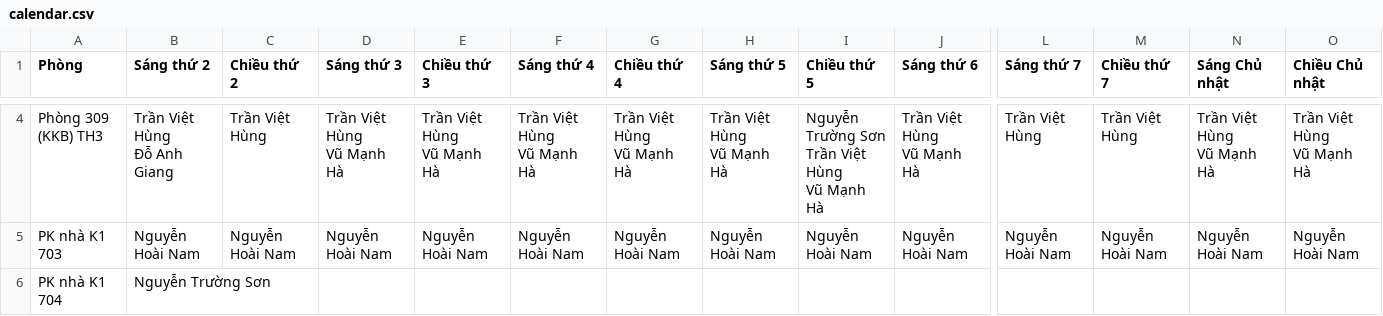
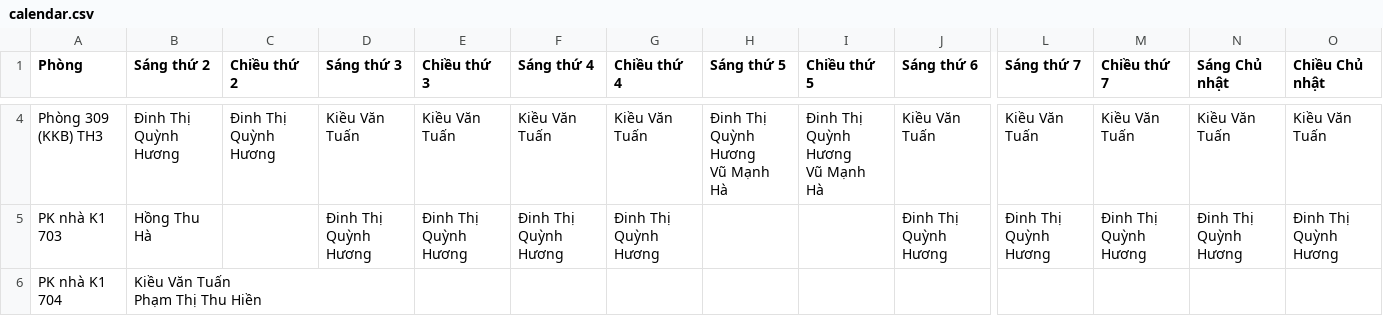
Before and after one commit to asd2q67/DALN-DR.Scheduling, a CSV file: calendar.csv, drawn as a sheet; only a part is shown, gaps mark what is left out; ↵ is a line break in a cell; the diff covers the shown part only; the diff names each change by its address in the sheet, - before the commit and + after, or states it on an @@ line.

```diff
--- a/calendar.csv
+++ b/calendar.csv
-B4 (Sáng thứ 2): Trần Việt Hùng ↵ Đỗ Anh Giang
+B4 (Sáng thứ 2): Đinh Thị Quỳnh Hương
-C4 (Chiều thứ 2): Trần Việt Hùng
+C4 (Chiều thứ 2): Đinh Thị Quỳnh Hương
-D4 (Sáng thứ 3): Trần Việt Hùng ↵ Vũ Mạnh Hà
+D4 (Sáng thứ 3): Kiều Văn Tuấn
-E4 (Chiều thứ 3): Trần Việt Hùng ↵ Vũ Mạnh Hà
+E4 (Chiều thứ 3): Kiều Văn Tuấn
-F4 (Sáng thứ 4): Trần Việt Hùng ↵ Vũ Mạnh Hà
+F4 (Sáng thứ 4): Kiều Văn Tuấn
-G4 (Chiều thứ 4): Trần Việt Hùng ↵ Vũ Mạnh Hà
+G4 (Chiều thứ 4): Kiều Văn Tuấn
-H4 (Sáng thứ 5): Trần Việt Hùng ↵ Vũ Mạnh Hà
+H4 (Sáng thứ 5): Đinh Thị Quỳnh Hương ↵ Vũ Mạnh Hà
-I4 (Chiều thứ 5): Nguyễn Trường Sơn ↵ Trần Việt Hùng ↵ Vũ Mạnh Hà
+I4 (Chiều thứ 5): Đinh Thị Quỳnh Hương ↵ Vũ Mạnh Hà
-J4 (Sáng thứ 6): Trần Việt Hùng ↵ Vũ Mạnh Hà
+J4 (Sáng thứ 6): Kiều Văn Tuấn
-L4 (Sáng thứ 7): Trần Việt Hùng
+L4 (Sáng thứ 7): Kiều Văn Tuấn
-M4 (Chiều thứ 7): Trần Việt Hùng
+M4 (Chiều thứ 7): Kiều Văn Tuấn
-N4 (Sáng Chủ nhật): Trần Việt Hùng ↵ Vũ Mạnh Hà
+N4 (Sáng Chủ nhật): Kiều Văn Tuấn
-O4 (Chiều Chủ nhật): Trần Việt Hùng ↵ Vũ Mạnh Hà
+O4 (Chiều Chủ nhật): Kiều Văn Tuấn
-B5 (Sáng thứ 2): Nguyễn Hoài Nam
+B5 (Sáng thứ 2): Hồng Thu Hà
-C5 (Chiều thứ 2): Nguyễn Hoài Nam
+C5 (Chiều thứ 2): (empty)
-D5 (Sáng thứ 3): Nguyễn Hoài Nam
+D5 (Sáng thứ 3): Đinh Thị Quỳnh Hương
-E5 (Chiều thứ 3): Nguyễn Hoài Nam
+E5 (Chiều thứ 3): Đinh Thị Quỳnh Hương
-F5 (Sáng thứ 4): Nguyễn Hoài Nam
+F5 (Sáng thứ 4): Đinh Thị Quỳnh Hương
-G5 (Chiều thứ 4): Nguyễn Hoài Nam
+G5 (Chiều thứ 4): Đinh Thị Quỳnh Hương
-H5 (Sáng thứ 5): Nguyễn Hoài Nam
+H5 (Sáng thứ 5): (empty)
-I5 (Chiều thứ 5): Nguyễn Hoài Nam
+I5 (Chiều thứ 5): (empty)
-J5 (Sáng thứ 6): Nguyễn Hoài Nam
+J5 (Sáng thứ 6): Đinh Thị Quỳnh Hương
-L5 (Sáng thứ 7): Nguyễn Hoài Nam
+L5 (Sáng thứ 7): Đinh Thị Quỳnh Hương
-M5 (Chiều thứ 7): Nguyễn Hoài Nam
+M5 (Chiều thứ 7): Đinh Thị Quỳnh Hương
-N5 (Sáng Chủ nhật): Nguyễn Hoài Nam
+N5 (Sáng Chủ nhật): Đinh Thị Quỳnh Hương
-O5 (Chiều Chủ nhật): Nguyễn Hoài Nam
+O5 (Chiều Chủ nhật): Đinh Thị Quỳnh Hương
-B6 (Sáng thứ 2): Nguyễn Trường Sơn
+B6 (Sáng thứ 2): Kiều Văn Tuấn ↵ Phạm Thị Thu Hiền
```
Also changed, not shown: 77 edited cells elsewhere in this file.
